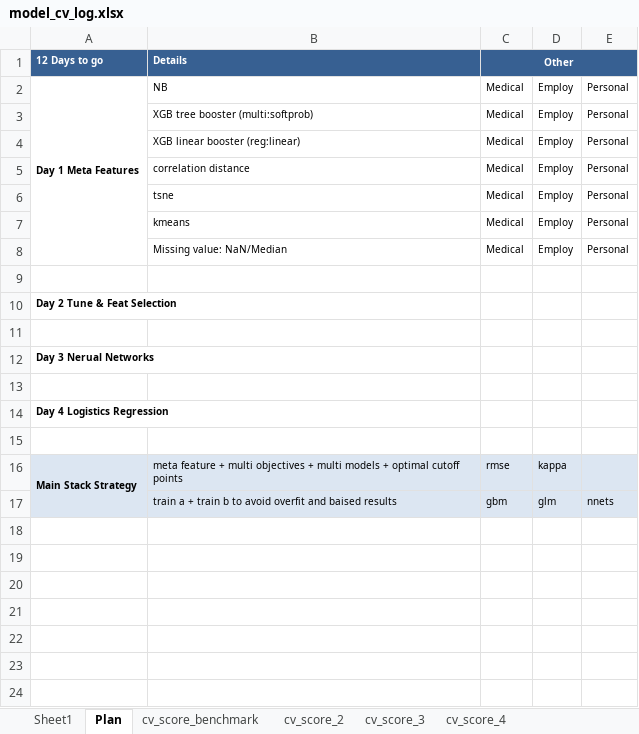
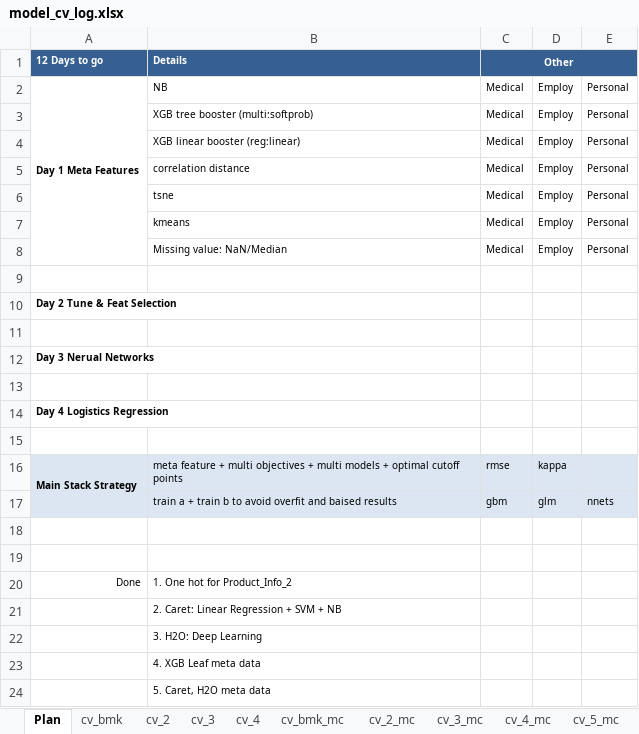
Before and after one commit to ivanliu1989/Prudential-Life-Insurance-Assessment, an Excel workbook: model_cv_log.xlsx, sheet Plan, drawn as a sheet; values as stored, in another font and other column widths than the file's, no borders; the diff names each change by its address in the sheet, - before the commit and + after, or states it on an @@ line.

```diff
--- a/model_cv_log.xlsx (sheet Plan)
+++ b/model_cv_log.xlsx (sheet Plan)
-sheet tab: cv_score_benchmark
+sheet tab: cv_bmk
-sheet tab: cv_score_2
+sheet tab: cv_2
-sheet tab: cv_score_3
+sheet tab: cv_3
-sheet tab: cv_score_4
+sheet tab: cv_4
@@ sheet tab hidden: Sheet1 @@
+row 18: (empty)
+row 19: (empty)
+row 20: Done | 1. One hot for Product_Info_2
+row 21:  | 2. Caret: Linear Regression + SVM + NB
+row 22:  | 3. H2O: Deep Learning
+row 23:  | 4. XGB Leaf meta data
+row 24:  | 5. Caret, H2O meta data
```
Also changed, not shown: other sheet tabs, charts or pictures, 8 other files.
